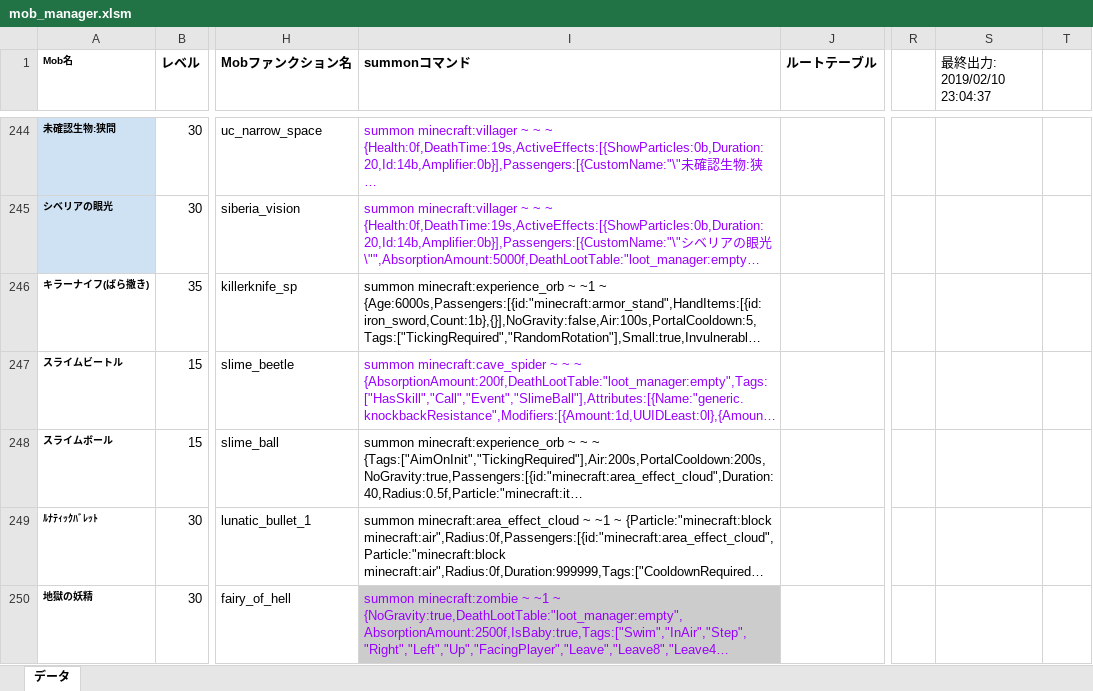
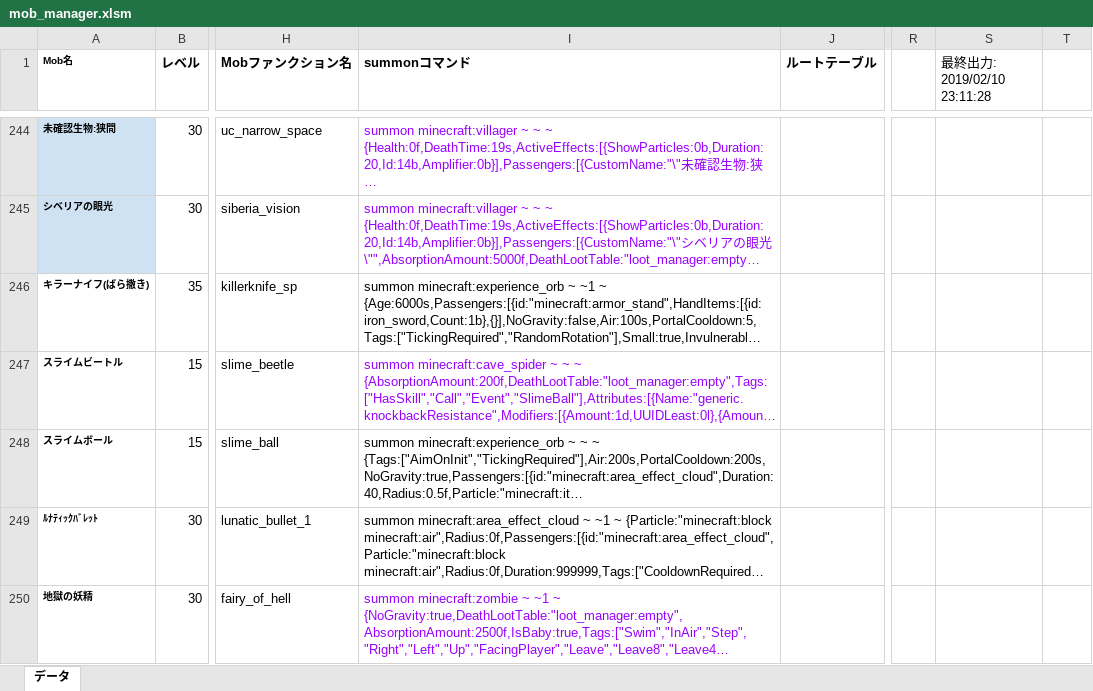
Before and after one commit to TUSB/TheUnusualSkyBlock, an Excel workbook: data/enemy_manager/mob_manager.xlsm, sheet データ, drawn as a sheet; only a part is shown, gaps mark what is left out; long unchanged cells end in …; values as stored, in another font and other column widths than the file's, no borders; charts and pictures not drawn; the diff covers the shown part only; the diff names each change by its address in the sheet, - before the commit and + after, or states it on an @@ line.

```diff
--- a/data/enemy_manager/mob_manager.xlsm (sheet データ)
+++ b/data/enemy_manager/mob_manager.xlsm (sheet データ)
-S1: 最終出力: 2019/02/10 23:04:37
+S1: 最終出力: 2019/02/10 23:11:28
-I250 fill: #CCCCCC
+I250 fill: none
```
Also changed, not shown: 1 edited cell elsewhere in this sheet, 1 other file.
